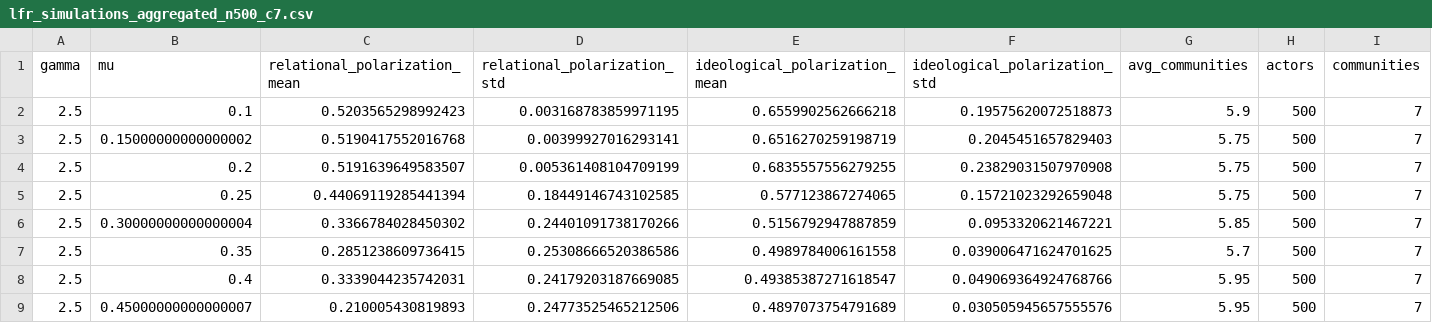
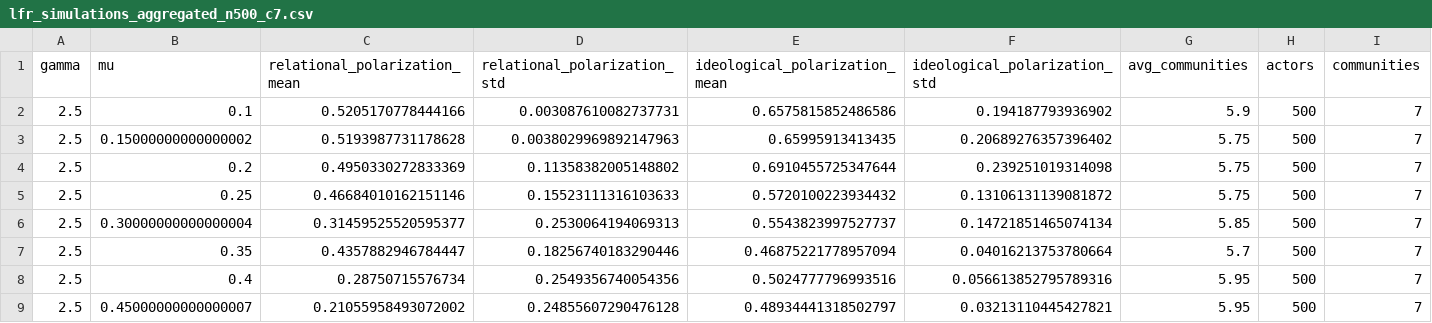
Before and after one commit to KhalyN1/Network-Polarisation-RP, a CSV file: results_csv/lfr_simulations_aggregated_n500_c7.csv, drawn as a sheet; only a part is shown; the diff covers the shown part only.

```diff
--- a/results_csv/lfr_simulations_aggregated_n500_c7.csv
+++ b/results_csv/lfr_simulations_aggregated_n500_c7.csv
@@ -1,9 +1,9 @@
 gamma,mu,relational_polarization_mean,relational_polarization_std,ideological_polarization_mean,ideological_polarization_std,avg_communities,actors,communities
-2.5,0.1,0.5203565298992423,0.003168783859971195,0.6559902562666218,0.19575620072518873,5.9,500,7
-2.5,0.15000000000000002,0.5190417552016768,0.00399927016293141,0.6516270259198719,0.2045451657829403,5.75,500,7
-2.5,0.2,0.5191639649583507,0.005361408104709199,0.6835557556279255,0.23829031507970908,5.75,500,7
-2.5,0.25,0.44069119285441394,0.18449146743102585,0.577123867274065,0.15721023292659048,5.75,500,7
-2.5,0.30000000000000004,0.3366784028450302,0.24401091738170266,0.5156792947887859,0.0953320621467221,5.85,500,7
-2.5,0.35,0.2851238609736415,0.25308666520386586,0.4989784006161558,0.039006471624701625,5.7,500,7
-2.5,0.4,0.3339044235742031,0.24179203187669085,0.49385387271618547,0.049069364924768766,5.95,500,7
-2.5,0.45000000000000007,0.210005430819893,0.24773525465212506,0.4897073754791689,0.030505945657555576,5.95,500,7
+2.5,0.1,0.5205170778444166,0.003087610082737731,0.6575815852486586,0.194187793936902,5.9,500,7
+2.5,0.15000000000000002,0.5193987731178628,0.0038029969892147963,0.65995913413435,0.20689276357396402,5.75,500,7
+2.5,0.2,0.4950330272833369,0.11358382005148802,0.6910455725347644,0.239251019314098,5.75,500,7
+2.5,0.25,0.46684010162151146,0.15523111316103633,0.5720100223934432,0.13106131139081872,5.75,500,7
+2.5,0.30000000000000004,0.31459525520595377,0.2530064194069313,0.5543823997527737,0.14721851465074134,5.85,500,7
+2.5,0.35,0.4357882946784447,0.18256740183290446,0.46875221778957094,0.04016213753780664,5.7,500,7
+2.5,0.4,0.28750715576734,0.2549356740054356,0.5024777796993516,0.056613852795789316,5.95,500,7
+2.5,0.45000000000000007,0.21055958493072002,0.24855607290476128,0.48934441318502797,0.03213110445427821,5.95,500,7
```
Also changed, not shown: 12 edited cells elsewhere in this file, results_csv/lfr_simulations_aggregated_n1000_c9.csv, 11 other files.
